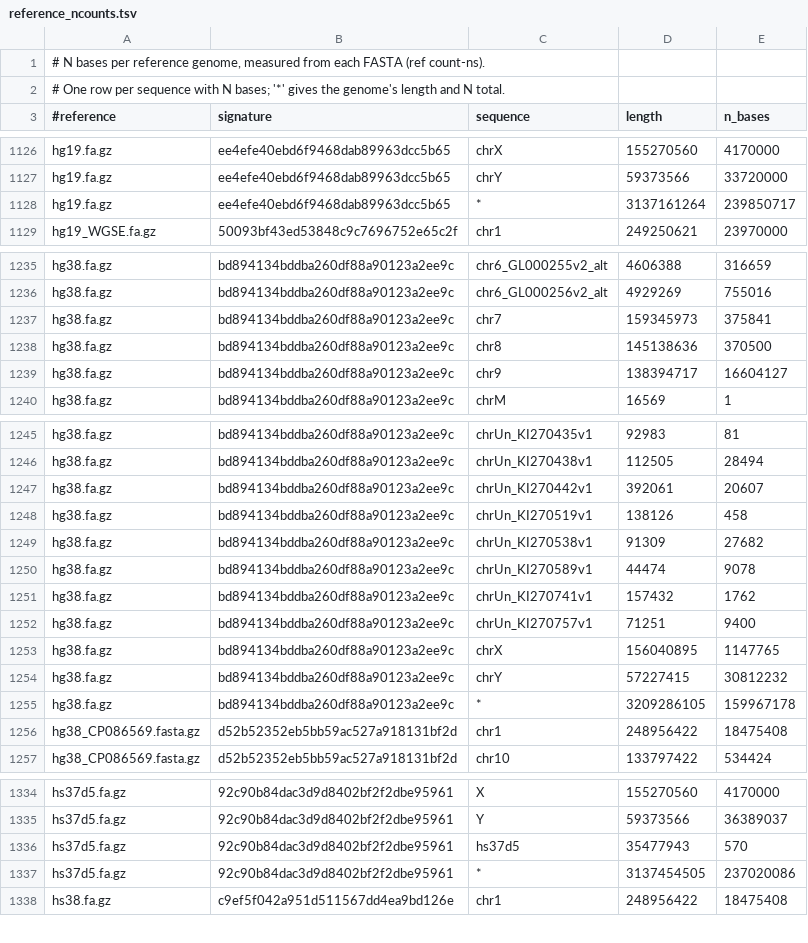
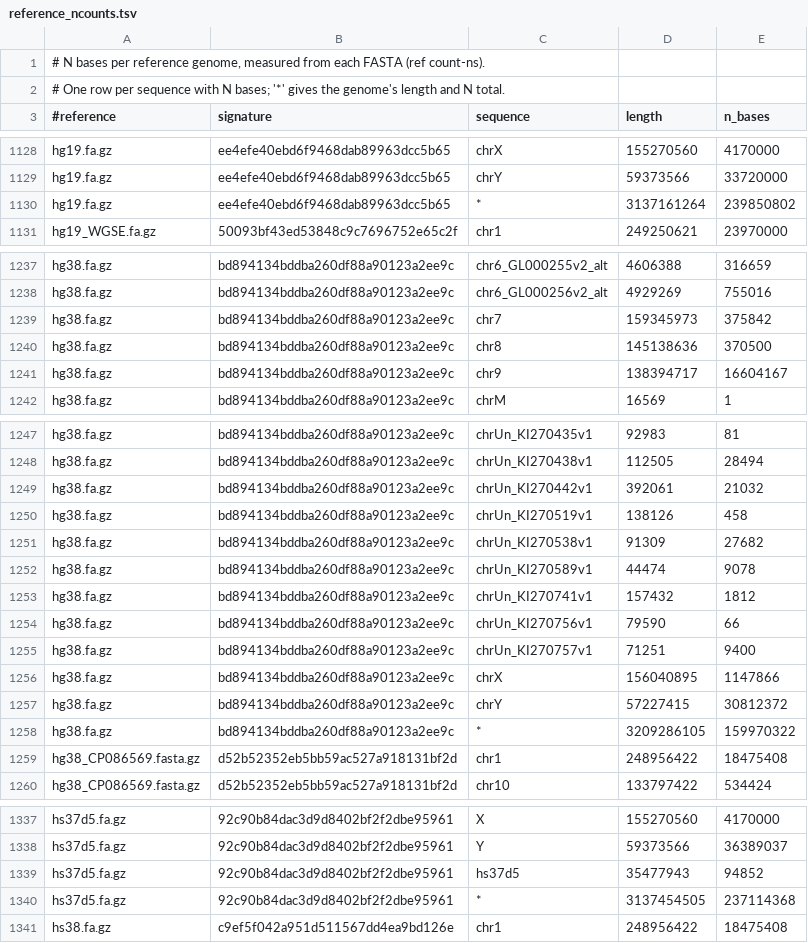
Before and after one commit to WGSExtract/wgsextract-cli, a TSV file: src/wgsextract_cli/assets/reference/reference_ncounts.tsv, drawn as a sheet; only a part is shown, gaps mark what is left out; the diff covers the shown part only.

Commit message:
Measure every catalog genome's N counts from its FASTA
The v4 _ncnt.csv files skipped lowercase (soft-masked) n bases: hg19 and
hg19_yseq miss 85, hg38 3,144 and hs37d5 94,282. CHM13v1Y's catalog entry
downloads CHM13v11Y.fa.gz, so its counts are that file's.

```diff
--- a/src/wgsextract_cli/assets/reference/reference_ncounts.tsv
+++ b/src/wgsextract_cli/assets/reference/reference_ncounts.tsv
@@ -1127,3 +1129,3 @@ hg19.fa.gz	ee4efe40ebd6f9468dab89963dcc5b65	chrX	155270560	4170000
 hg19.fa.gz	ee4efe40ebd6f9468dab89963dcc5b65	chrY	59373566	33720000
-hg19.fa.gz	ee4efe40ebd6f9468dab89963dcc5b65	*	3137161264	239850717
+hg19.fa.gz	ee4efe40ebd6f9468dab89963dcc5b65	*	3137161264	239850802
 hg19_WGSE.fa.gz	50093bf43ed53848c9c7696752e65c2f	chr1	249250621	23970000
@@ -1236,5 +1238,5 @@ hg38.fa.gz	bd894134bddba260df88a90123a2ee9c	chr6_GL000255v2_alt	4606388	316659
 hg38.fa.gz	bd894134bddba260df88a90123a2ee9c	chr6_GL000256v2_alt	4929269	755016
-hg38.fa.gz	bd894134bddba260df88a90123a2ee9c	chr7	159345973	375841
+hg38.fa.gz	bd894134bddba260df88a90123a2ee9c	chr7	159345973	375842
 hg38.fa.gz	bd894134bddba260df88a90123a2ee9c	chr8	145138636	370500
-hg38.fa.gz	bd894134bddba260df88a90123a2ee9c	chr9	138394717	16604127
+hg38.fa.gz	bd894134bddba260df88a90123a2ee9c	chr9	138394717	16604167
 hg38.fa.gz	bd894134bddba260df88a90123a2ee9c	chrM	16569	1
@@ -1246,3 +1248,3 @@ hg38.fa.gz	bd894134bddba260df88a90123a2ee9c	chrUn_KI270435v1	92983	81
 hg38.fa.gz	bd894134bddba260df88a90123a2ee9c	chrUn_KI270438v1	112505	28494
-hg38.fa.gz	bd894134bddba260df88a90123a2ee9c	chrUn_KI270442v1	392061	20607
+hg38.fa.gz	bd894134bddba260df88a90123a2ee9c	chrUn_KI270442v1	392061	21032
 hg38.fa.gz	bd894134bddba260df88a90123a2ee9c	chrUn_KI270519v1	138126	458
@@ -1250,7 +1252,8 @@ hg38.fa.gz	bd894134bddba260df88a90123a2ee9c	chrUn_KI270538v1	91309	27682
 hg38.fa.gz	bd894134bddba260df88a90123a2ee9c	chrUn_KI270589v1	44474	9078
-hg38.fa.gz	bd894134bddba260df88a90123a2ee9c	chrUn_KI270741v1	157432	1762
+hg38.fa.gz	bd894134bddba260df88a90123a2ee9c	chrUn_KI270741v1	157432	1812
+hg38.fa.gz	bd894134bddba260df88a90123a2ee9c	chrUn_KI270756v1	79590	66
 hg38.fa.gz	bd894134bddba260df88a90123a2ee9c	chrUn_KI270757v1	71251	9400
-hg38.fa.gz	bd894134bddba260df88a90123a2ee9c	chrX	156040895	1147765
-hg38.fa.gz	bd894134bddba260df88a90123a2ee9c	chrY	57227415	30812232
-hg38.fa.gz	bd894134bddba260df88a90123a2ee9c	*	3209286105	159967178
+hg38.fa.gz	bd894134bddba260df88a90123a2ee9c	chrX	156040895	1147866
+hg38.fa.gz	bd894134bddba260df88a90123a2ee9c	chrY	57227415	30812372
+hg38.fa.gz	bd894134bddba260df88a90123a2ee9c	*	3209286105	159970322
 hg38_CP086569.fasta.gz	d52b52352eb5bb59ac527a918131bf2d	chr1	248956422	18475408
@@ -1335,4 +1338,4 @@ hs37d5.fa.gz	92c90b84dac3d9d8402bf2f2dbe95961	X	155270560	4170000
 hs37d5.fa.gz	92c90b84dac3d9d8402bf2f2dbe95961	Y	59373566	36389037
-hs37d5.fa.gz	92c90b84dac3d9d8402bf2f2dbe95961	hs37d5	35477943	570
-hs37d5.fa.gz	92c90b84dac3d9d8402bf2f2dbe95961	*	3137454505	237020086
+hs37d5.fa.gz	92c90b84dac3d9d8402bf2f2dbe95961	hs37d5	35477943	94852
+hs37d5.fa.gz	92c90b84dac3d9d8402bf2f2dbe95961	*	3137454505	237114368
 hs38.fa.gz	c9ef5f042a951d511567dd4ea9bd126e	chr1	248956422	18475408
```
Also changed, not shown: 2 added rows and 37 edited cells elsewhere in this file.
